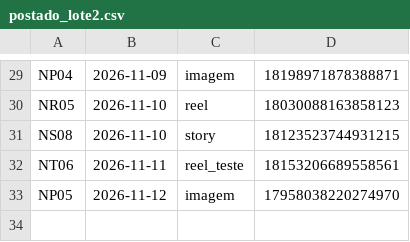
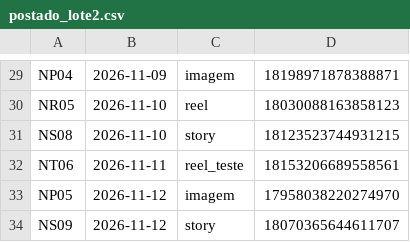
Before and after one commit to langtecnologias-cpu/lang-instagram, a CSV file: postado_lote2.csv, drawn as a sheet; only a part is shown, gaps mark what is left out.

Commit message:
registro de postagem

```diff
--- a/postado_lote2.csv
+++ b/postado_lote2.csv
@@ -33 +33,2 @@ NT06;2026-11-11;reel_teste;18153206689558561
 NP05;2026-11-12;imagem;17958038220274970
+NS09;2026-11-12;story;18070365644611707
```
